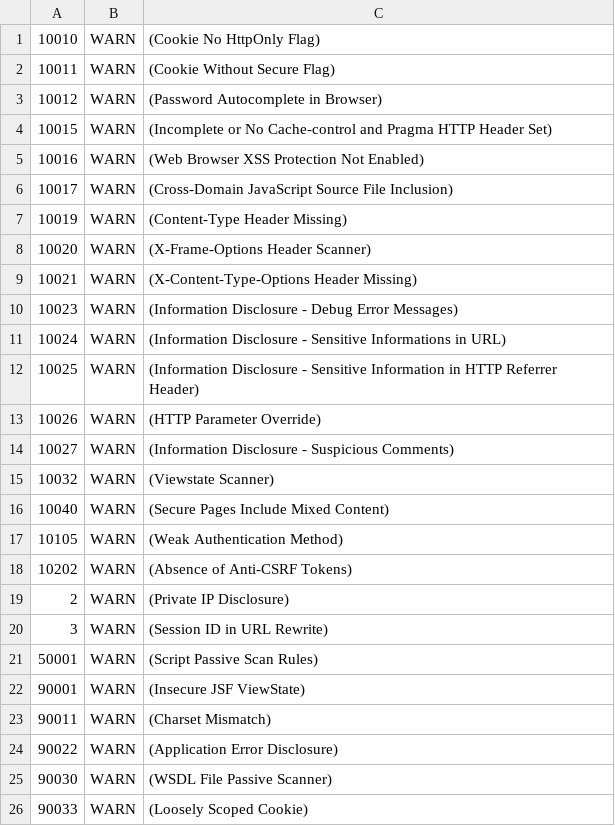
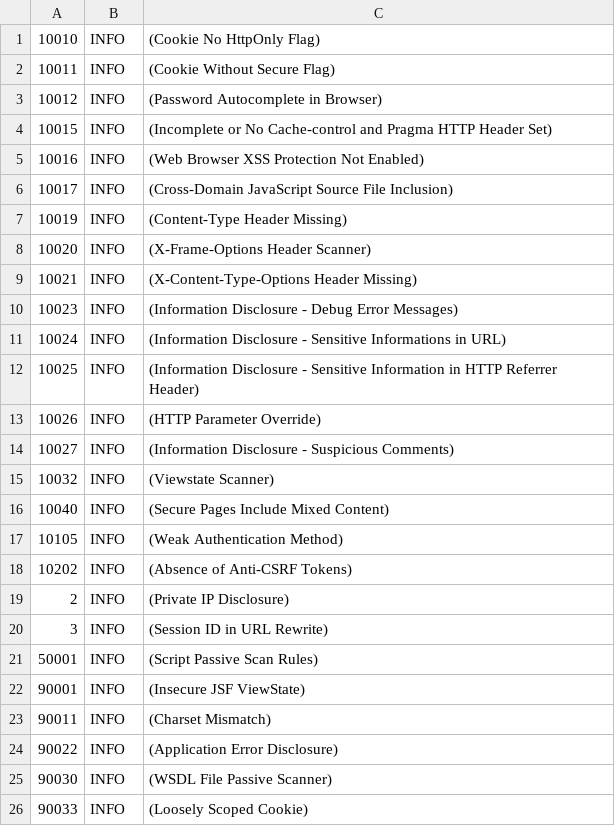
Before and after one commit to chenrui333/github-action-test, a TSV file: .github/workflows/zap-rules/rules.tsv, drawn as a sheet.

Commit message:
zap: use INFO settings

```diff
--- a/.github/workflows/zap-rules/rules.tsv
+++ b/.github/workflows/zap-rules/rules.tsv
@@ -1,26 +1,26 @@
-10010	WARN	(Cookie No HttpOnly Flag)
-10011	WARN	(Cookie Without Secure Flag)
-10012	WARN	(Password Autocomplete in Browser)
-10015	WARN	(Incomplete or No Cache-control and Pragma HTTP Header Set)
-10016	WARN	(Web Browser XSS Protection Not Enabled)
-10017	WARN	(Cross-Domain JavaScript Source File Inclusion)
-10019	WARN	(Content-Type Header Missing)
-10020	WARN	(X-Frame-Options Header Scanner)
-10021	WARN	(X-Content-Type-Options Header Missing)
-10023	WARN	(Information Disclosure - Debug Error Messages)
-10024	WARN	(Information Disclosure - Sensitive Informations in URL)
-10025	WARN	(Information Disclosure - Sensitive Information in HTTP Referrer Header)
-10026	WARN	(HTTP Parameter Override)
-10027	WARN	(Information Disclosure - Suspicious Comments)
-10032	WARN	(Viewstate Scanner)
-10040	WARN	(Secure Pages Include Mixed Content)
-10105	WARN	(Weak Authentication Method)
-10202	WARN	(Absence of Anti-CSRF Tokens)
-2	WARN	(Private IP Disclosure)
-3	WARN	(Session ID in URL Rewrite)
-50001	WARN	(Script Passive Scan Rules)
-90001	WARN	(Insecure JSF ViewState)
-90011	WARN	(Charset Mismatch)
-90022	WARN	(Application Error Disclosure)
-90030	WARN	(WSDL File Passive Scanner)
-90033	WARN	(Loosely Scoped Cookie)
+10010	INFO	(Cookie No HttpOnly Flag)
+10011	INFO	(Cookie Without Secure Flag)
+10012	INFO	(Password Autocomplete in Browser)
+10015	INFO	(Incomplete or No Cache-control and Pragma HTTP Header Set)
+10016	INFO	(Web Browser XSS Protection Not Enabled)
+10017	INFO	(Cross-Domain JavaScript Source File Inclusion)
+10019	INFO	(Content-Type Header Missing)
+10020	INFO	(X-Frame-Options Header Scanner)
+10021	INFO	(X-Content-Type-Options Header Missing)
+10023	INFO	(Information Disclosure - Debug Error Messages)
+10024	INFO	(Information Disclosure - Sensitive Informations in URL)
+10025	INFO	(Information Disclosure - Sensitive Information in HTTP Referrer Header)
+10026	INFO	(HTTP Parameter Override)
+10027	INFO	(Information Disclosure - Suspicious Comments)
+10032	INFO	(Viewstate Scanner)
+10040	INFO	(Secure Pages Include Mixed Content)
+10105	INFO	(Weak Authentication Method)
+10202	INFO	(Absence of Anti-CSRF Tokens)
+2	INFO	(Private IP Disclosure)
+3	INFO	(Session ID in URL Rewrite)
+50001	INFO	(Script Passive Scan Rules)
+90001	INFO	(Insecure JSF ViewState)
+90011	INFO	(Charset Mismatch)
+90022	INFO	(Application Error Disclosure)
+90030	INFO	(WSDL File Passive Scanner)
+90033	INFO	(Loosely Scoped Cookie)
```
